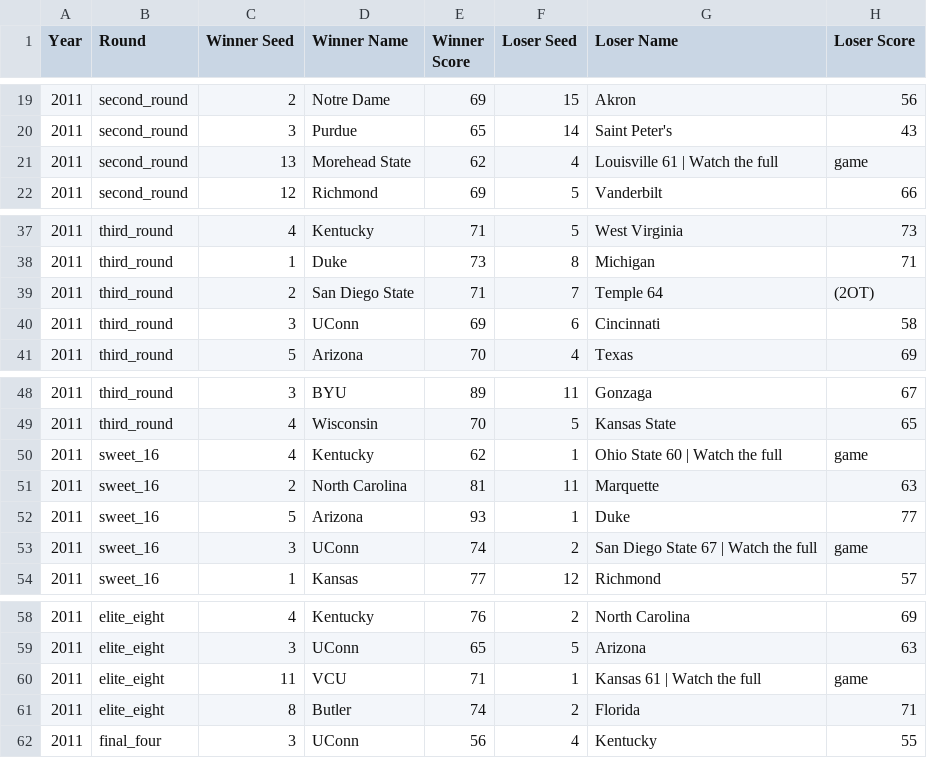
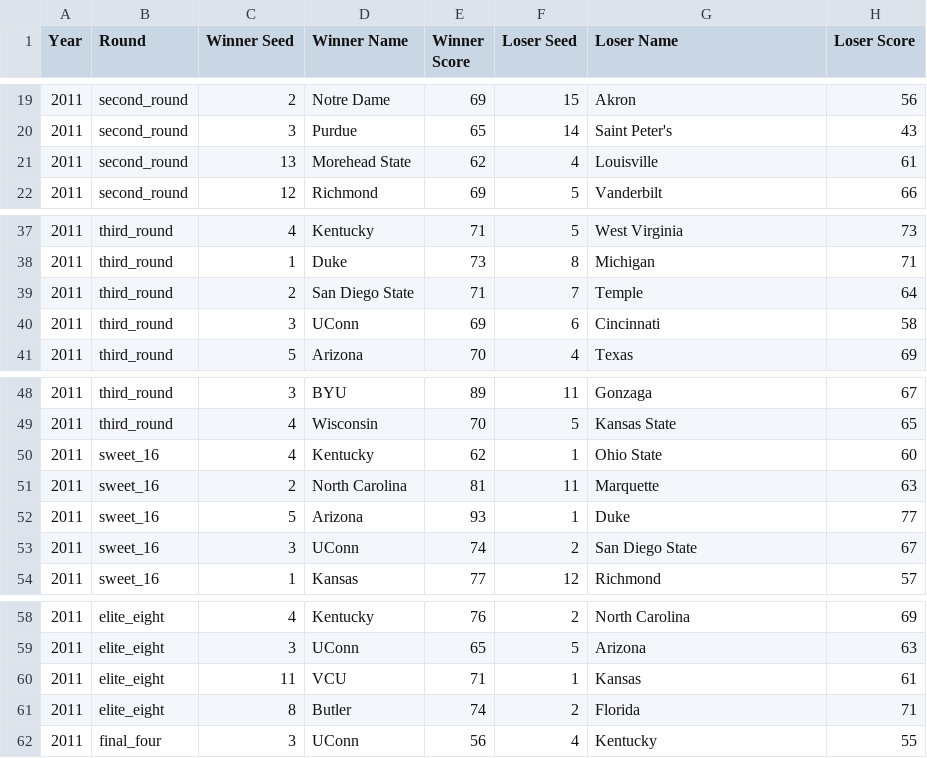
Before and after one commit to aguerrero15/NCAA-Tournament-Stats, a CSV file: data/2011.csv, drawn as a sheet; only a part is shown, gaps mark what is left out.

Commit message:
Additional cleaning needed
Going through the data, I found that there was values missing and
addtional info that needed to be removed (double OT). Ran script and
recreated the data.

```diff
--- a/data/2011.csv
+++ b/data/2011.csv
@@ -20,3 +20,3 @@ Year,Round,Winner Seed,Winner Name,Winner Score,Loser Seed,Loser Name,Loser Scor
 2011,second_round,3,Purdue,65,14,Saint Peter's,43
-2011,second_round,13,Morehead State,62,4,Louisville 61 | Watch the full,game
+2011,second_round,13,Morehead State,62,4,Louisville,61
 2011,second_round,12,Richmond,69,5,Vanderbilt,66
@@ -38,3 +38,3 @@ Year,Round,Winner Seed,Winner Name,Winner Score,Loser Seed,Loser Name,Loser Scor
 2011,third_round,1,Duke,73,8,Michigan,71
-2011,third_round,2,San Diego State,71,7,Temple 64,(2OT)
+2011,third_round,2,San Diego State,71,7,Temple,64
 2011,third_round,3,UConn,69,6,Cincinnati,58
@@ -49,6 +49,6 @@ Year,Round,Winner Seed,Winner Name,Winner Score,Loser Seed,Loser Name,Loser Scor
 2011,third_round,4,Wisconsin,70,5,Kansas State,65
-2011,sweet_16,4,Kentucky,62,1,Ohio State 60 | Watch the full,game
+2011,sweet_16,4,Kentucky,62,1,Ohio State,60
 2011,sweet_16,2,North Carolina,81,11,Marquette,63
 2011,sweet_16,5,Arizona,93,1,Duke,77
-2011,sweet_16,3,UConn,74,2,San Diego State 67 | Watch the full,game
+2011,sweet_16,3,UConn,74,2,San Diego State,67
 2011,sweet_16,1,Kansas,77,12,Richmond,57
@@ -59,3 +59,3 @@ Year,Round,Winner Seed,Winner Name,Winner Score,Loser Seed,Loser Name,Loser Scor
 2011,elite_eight,3,UConn,65,5,Arizona,63
-2011,elite_eight,11,VCU,71,1,Kansas 61 | Watch the full,game
+2011,elite_eight,11,VCU,71,1,Kansas,61
 2011,elite_eight,8,Butler,74,2,Florida,71
```
Also changed, not shown: data/2006.csv, data/2007.csv, 8 other files.
